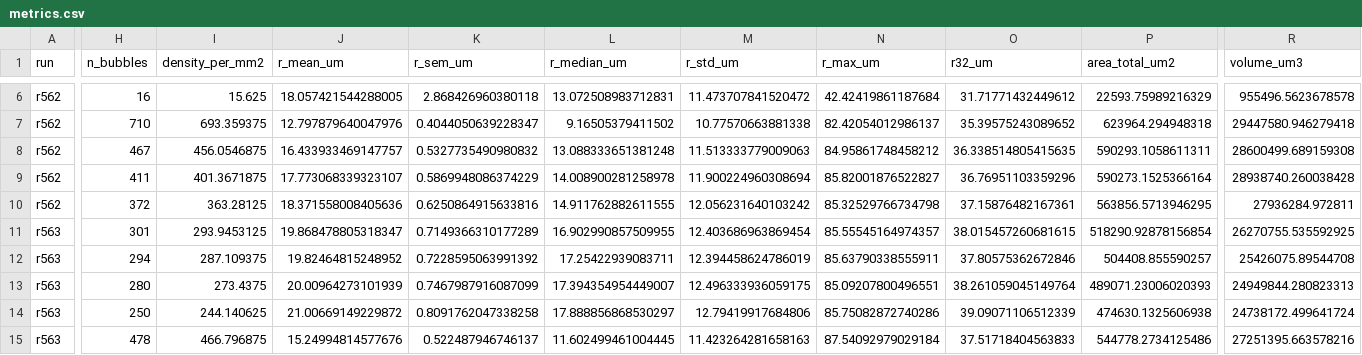
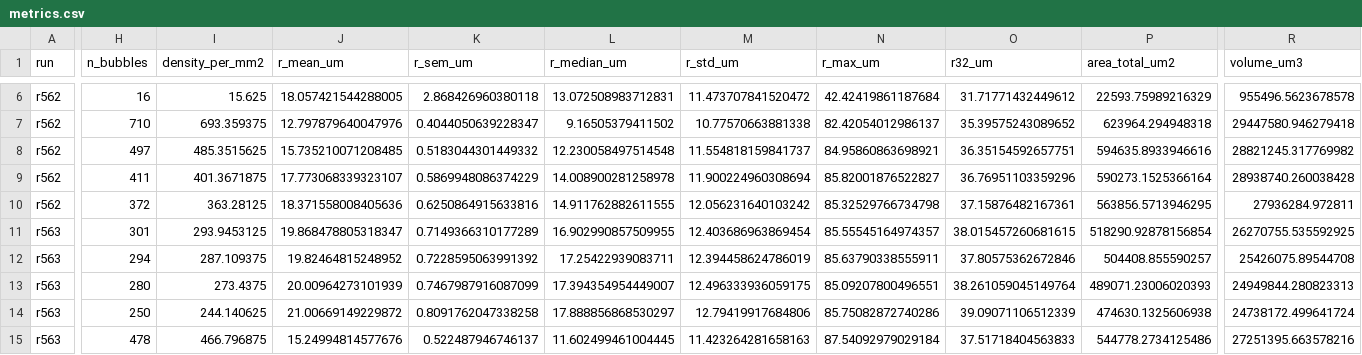
Before and after one commit to struanbowie/foam_analysis, a CSV file: results/_sets/frame010/metrics.csv, drawn as a sheet; only a part is shown, gaps mark what is left out; the diff covers the shown part only; the diff names each change by its address in the sheet, - before the commit and + after, or states it on an @@ line.

```diff
--- a/results/_sets/frame010/metrics.csv
+++ b/results/_sets/frame010/metrics.csv
-H8 (n_bubbles): 467
+H8 (n_bubbles): 497
-I8 (density_per_mm2): 456.0546875
+I8 (density_per_mm2): 485.3515625
-J8 (r_mean_um): 16.433933469147757
+J8 (r_mean_um): 15.735210071208485
-K8 (r_sem_um): 0.5327735490980832
+K8 (r_sem_um): 0.5183044301449332
-L8 (r_median_um): 13.088333651381248
+L8 (r_median_um): 12.230058497514548
-M8 (r_std_um): 11.513333779009063
+M8 (r_std_um): 11.554818159841737
-N8 (r_max_um): 84.95861748458212
+N8 (r_max_um): 84.95860863698921
-O8 (r32_um): 36.338514805415635
+O8 (r32_um): 36.35154592657751
-P8 (area_total_um2): 590293.1058611311
+P8 (area_total_um2): 594635.8933946616
-R8 (volume_um3): 28600499.689159308
+R8 (volume_um3): 28821245.317769982
```
Also changed, not shown: 13 edited cells elsewhere in this file, results/r563_set/frames.csv, 8 other files.
